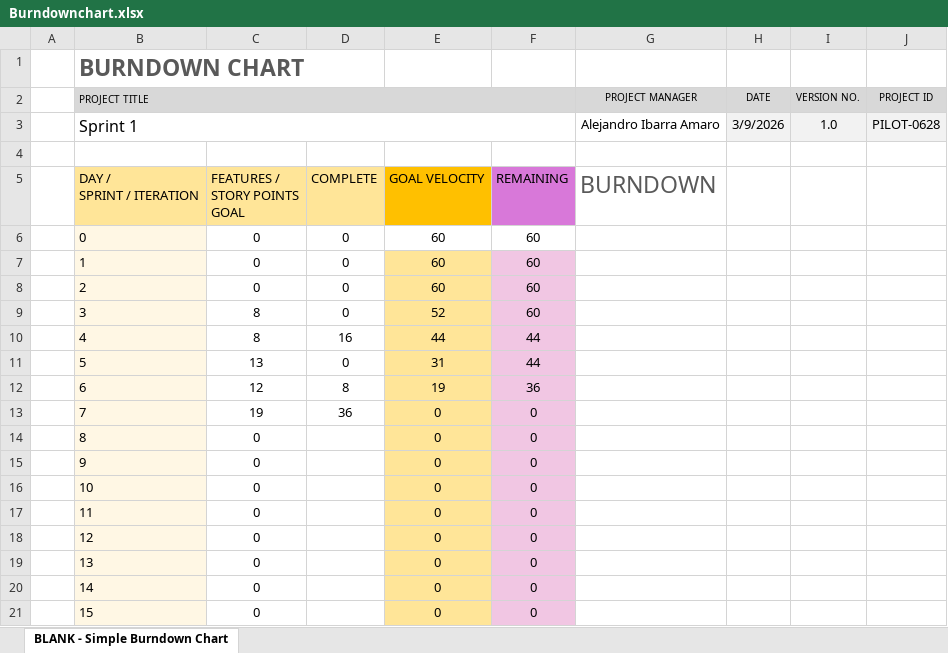
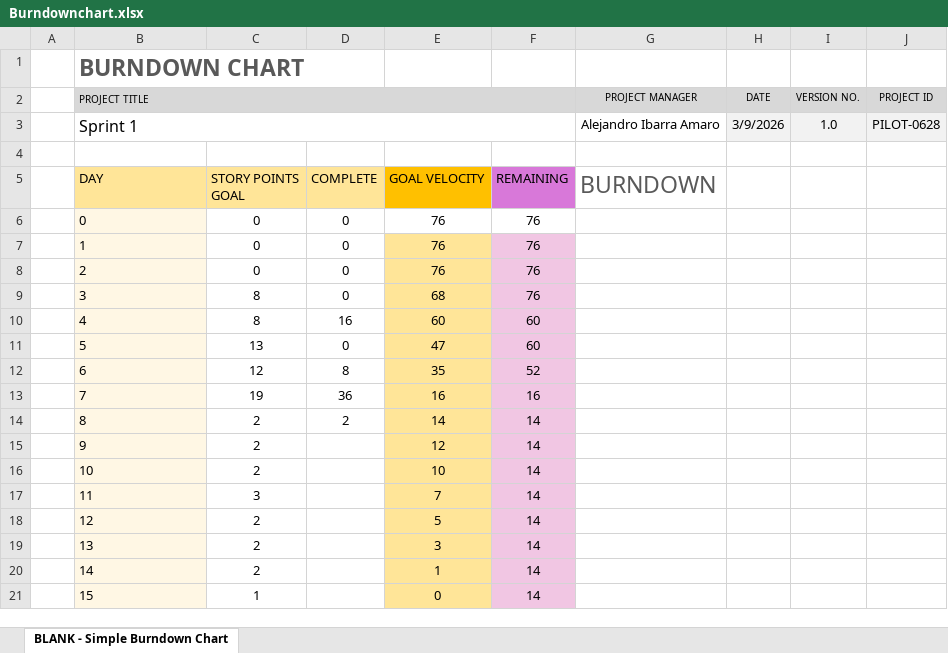
Before and after one commit to martipages/ES23UAB431-02, an Excel workbook: documents/Burndownchart.xlsx, sheet BLANK - Simple Burndown Chart, drawn as a sheet; values as stored, in another font and other column widths than the file's, no borders; charts and pictures not drawn; ↵ is a line break in a cell; the diff names each change by its address in the sheet, - before the commit and + after, or states it on an @@ line.

Commit message:
Update Burndownchart.xlsx

```diff
--- a/documents/Burndownchart.xlsx (sheet BLANK - Simple Burndown Chart)
+++ b/documents/Burndownchart.xlsx (sheet BLANK - Simple Burndown Chart)
-B5 (PROJECT TITLE): DAY / ↵ SPRINT / ITERATION
+B5 (PROJECT TITLE): DAY
-C5: FEATURES / ↵ STORY POINTS ↵ GOAL
+C5: STORY POINTS ↵ GOAL
-E6:E8: 60
+E6:E8: 76
-F6:F9: 60
+F6:F9: 76
-E9: 52
+E9: 68
-E10: 44
+E10: 60
-F10:F11: 44
+F10:F11: 60
-E11: 31
+E11: 47
-E12: 19
+E12: 35
-F12: 36
+F12: 52
-E13: 0
+E13: 16
-F13: 0
+F13: 16
-C14:C16: 0
+C14:C16: 2
-D14: (empty)
+D14: 2
-E14: 0
+E14: 14
-F14:F21: 0
+F14:F21: 14
-E15: 0
+E15: 12
-E16: 0
+E16: 10
-C17: 0
+C17: 3
-E17: 0
+E17: 7
-C18:C20: 0
+C18:C20: 2
-E18: 0
+E18: 5
-E19: 0
+E19: 3
-E20: 0
+E20: 1
-C21: 0
+C21: 1
```
Also changed, not shown: charts or pictures.
